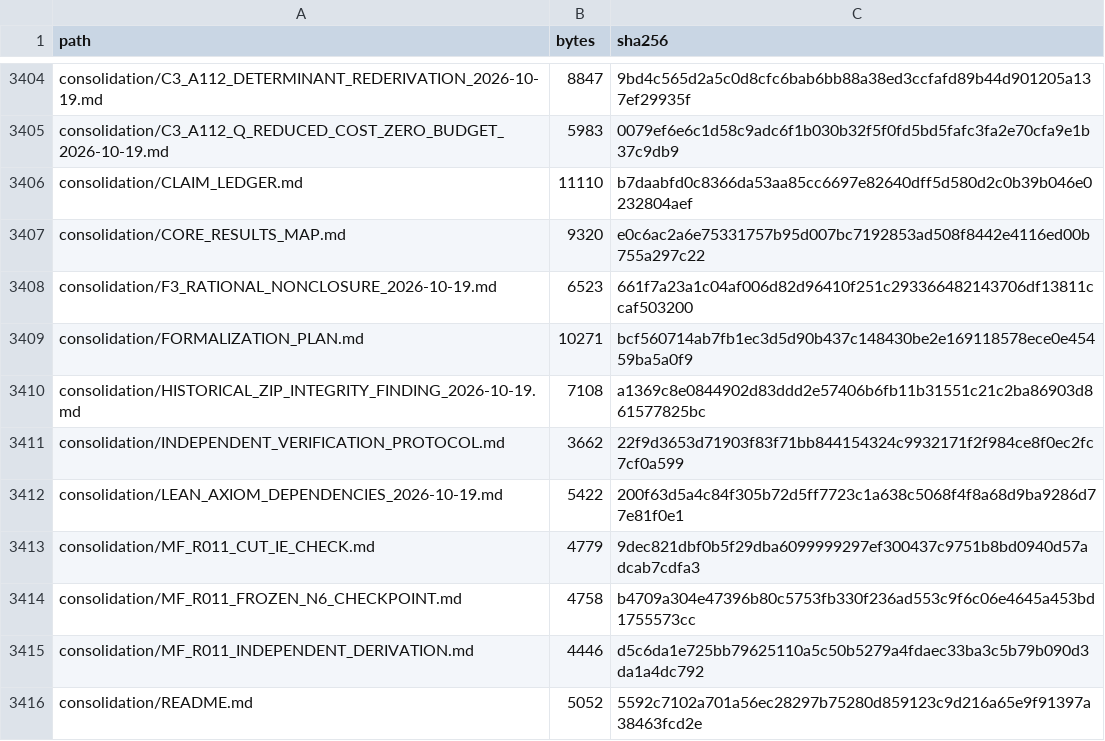
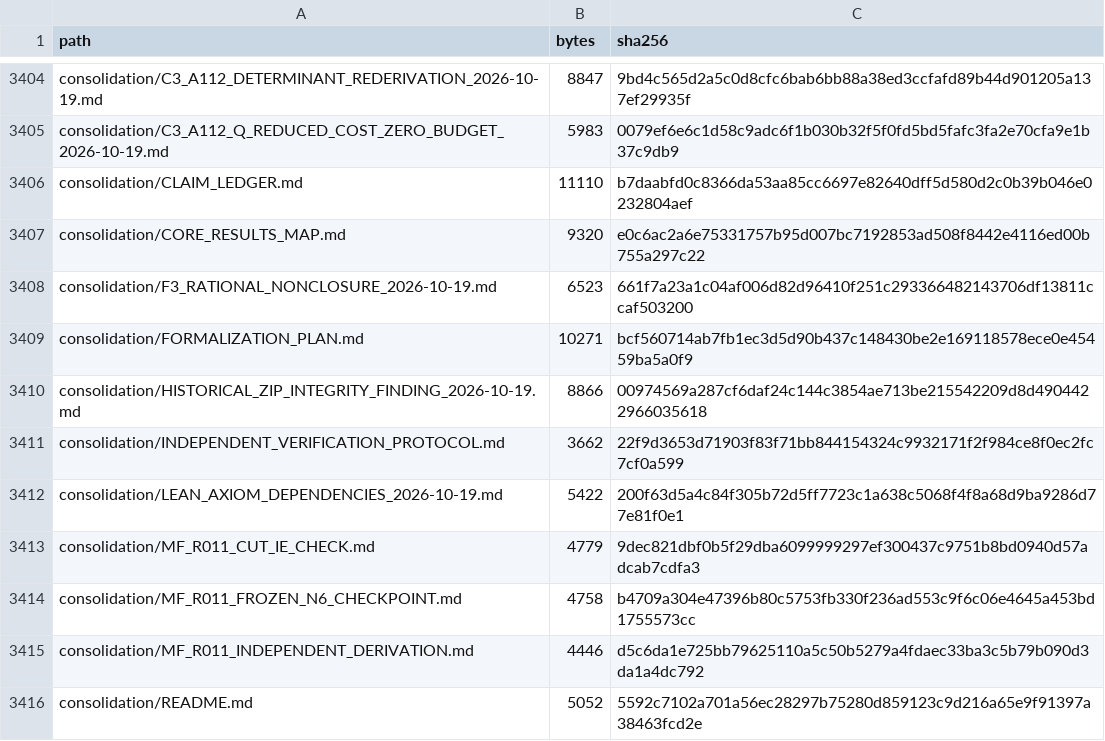
Before and after one commit to DevHabito/precategorical-modal-field-framework, a CSV file: MANIFEST.csv, drawn as a sheet; only a part is shown, gaps mark what is left out.

```diff
--- a/MANIFEST.csv
+++ b/MANIFEST.csv
@@ -3409,3 +3409,3 @@ consolidation/F3_RATIONAL_NONCLOSURE_2026-10-19.md,6523,661f7a23a1c04af006d82d96
 consolidation/FORMALIZATION_PLAN.md,10271,bcf560714ab7fb1ec3d5d90b437c148430be2e169118578ece0e45459ba5a0f9
-consolidation/HISTORICAL_ZIP_INTEGRITY_FINDING_2026-10-19.md,7108,a1369c8e0844902d83ddd2e57406b6fb11b31551c21c2ba86903d861577825bc
+consolidation/HISTORICAL_ZIP_INTEGRITY_FINDING_2026-10-19.md,8866,00974569a287cf6daf24c144c3854ae713be215542209d8d4904422966035618
 consolidation/INDEPENDENT_VERIFICATION_PROTOCOL.md,3662,22f9d3653d71903f83f71bb844154324c9932171f2f984ce8f0ec2fc7cf0a599
```
Also changed, not shown: 1 other file.
